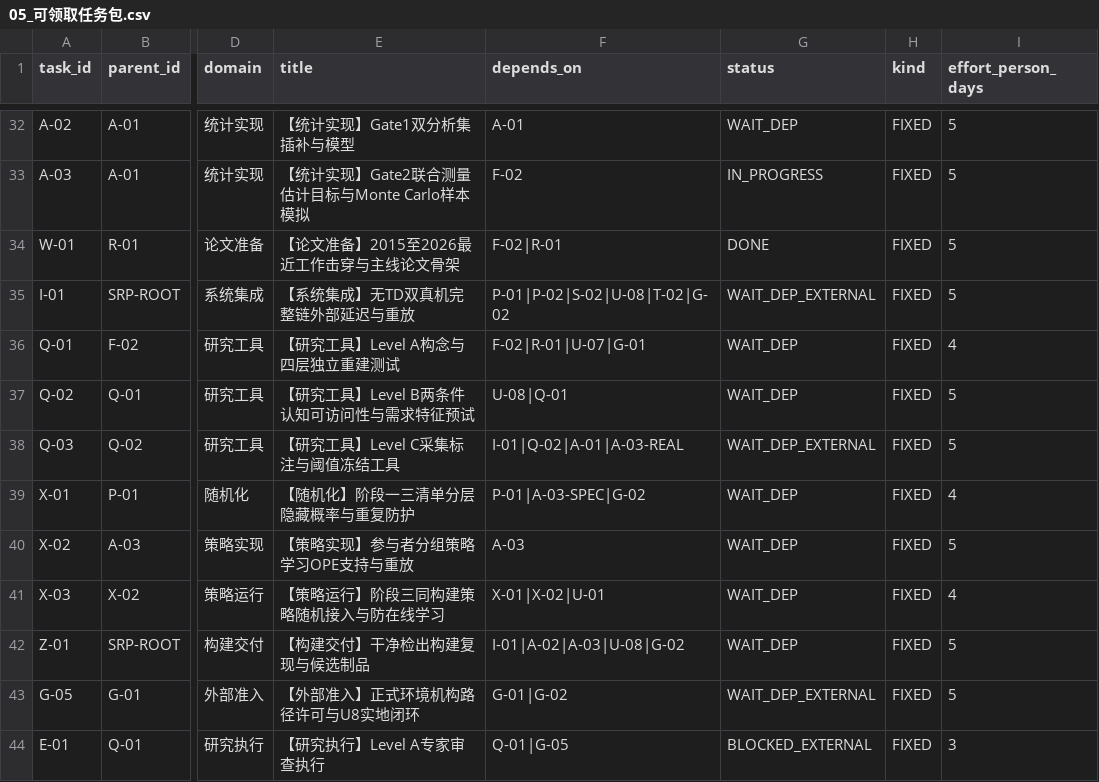
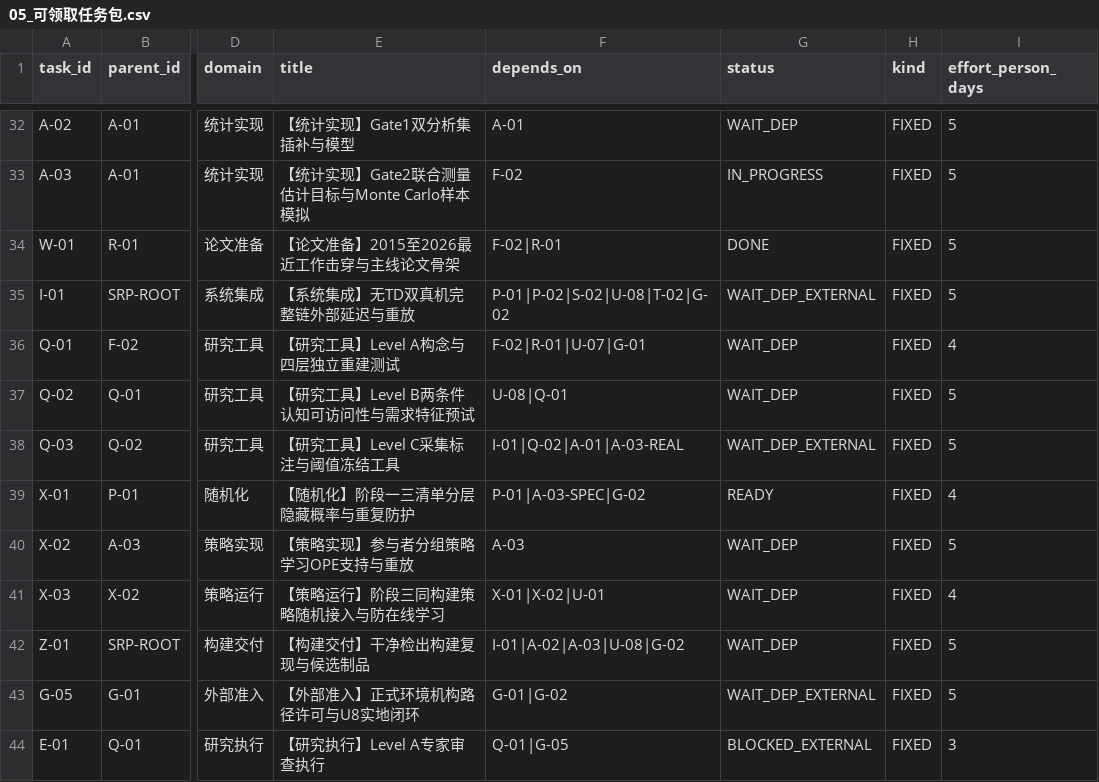
Before and after one commit to JunyeOvO/Emotional-Healing-System, a CSV file: 00-项目管理/01-项目章程与规划/2026-08-05_SRP_IJHCI_全项目1-12步规划设计包_v1.0/24_团队任务与项目治理/05_可领取任务包.csv, drawn as a sheet; only a part is shown, gaps mark what is left out; the diff names each change by its address in the sheet, - before the commit and + after, or states it on an @@ line.

```diff
--- a/00-项目管理/01-项目章程与规划/2026-08-05_SRP_IJHCI_全项目1-12步规划设计包_v1.0/24_团队任务与项目治理/05_可领取任务包.csv
+++ b/00-项目管理/01-项目章程与规划/2026-08-05_SRP_IJHCI_全项目1-12步规划设计包_v1.0/24_团队任务与项目治理/05_可领取任务包.csv
-G39 (status): WAIT_DEP
+G39 (status): READY
```
Also changed, not shown: 39 other files.
